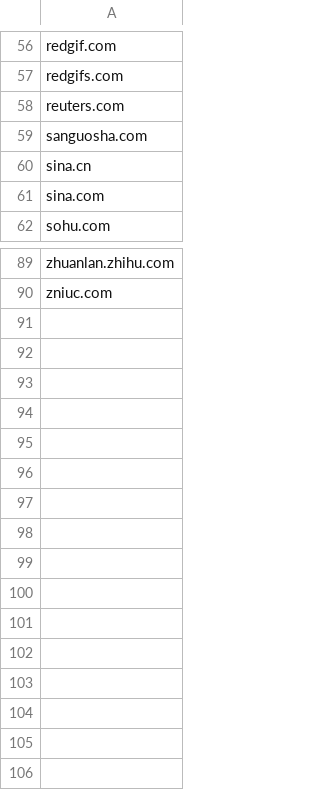
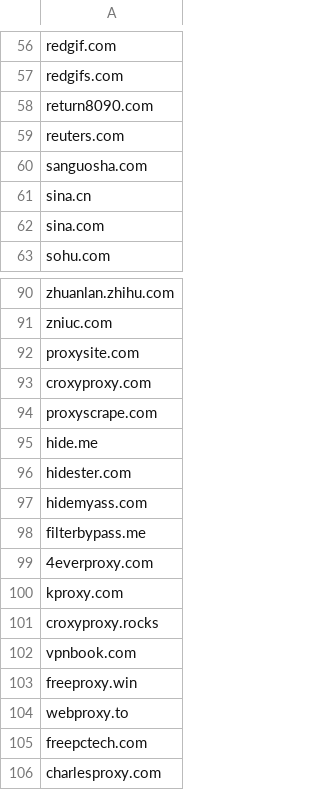
Before and after one commit to eliteGoblin/focusd, a CSV file: data/black.csv, drawn as a sheet; only a part is shown, gaps mark what is left out; the diff names each change by its address in the sheet, - before the commit and + after, or states it on an @@ line.

```diff
--- a/data/black.csv
+++ b/data/black.csv
+row 58: return8090.com
+row 92: proxysite.com
+row 93: croxyproxy.com
+row 94: proxyscrape.com
+row 95: hide.me
+row 96: hidester.com
+row 97: hidemyass.com
+row 98: filterbypass.me
+row 99: 4everproxy.com
+row 100: kproxy.com
+row 101: croxyproxy.rocks
+row 102: vpnbook.com
+row 103: freeproxy.win
+row 104: webproxy.to
+row 105: freepctech.com
+row 106: charlesproxy.com
```
Also changed, not shown: data/white.csv, 2 other files.
